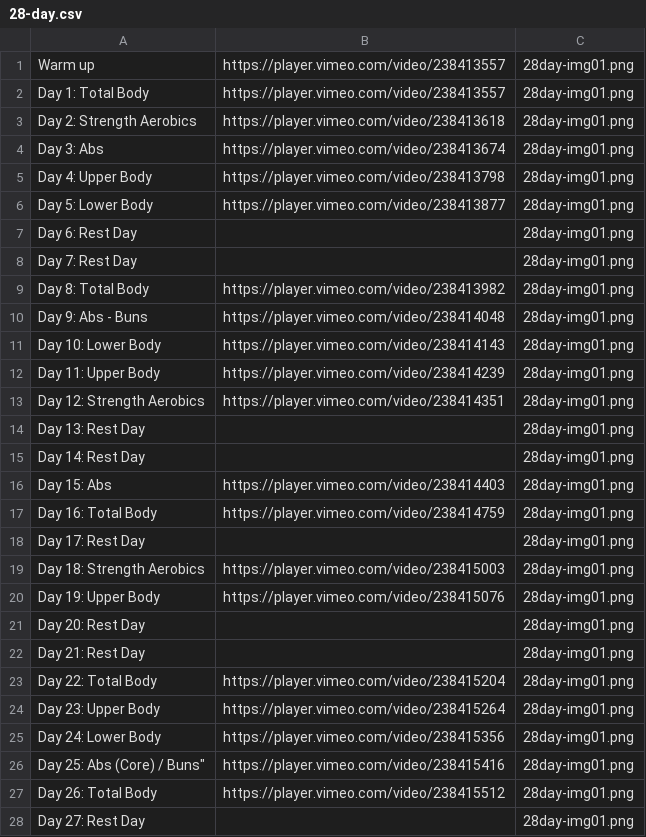
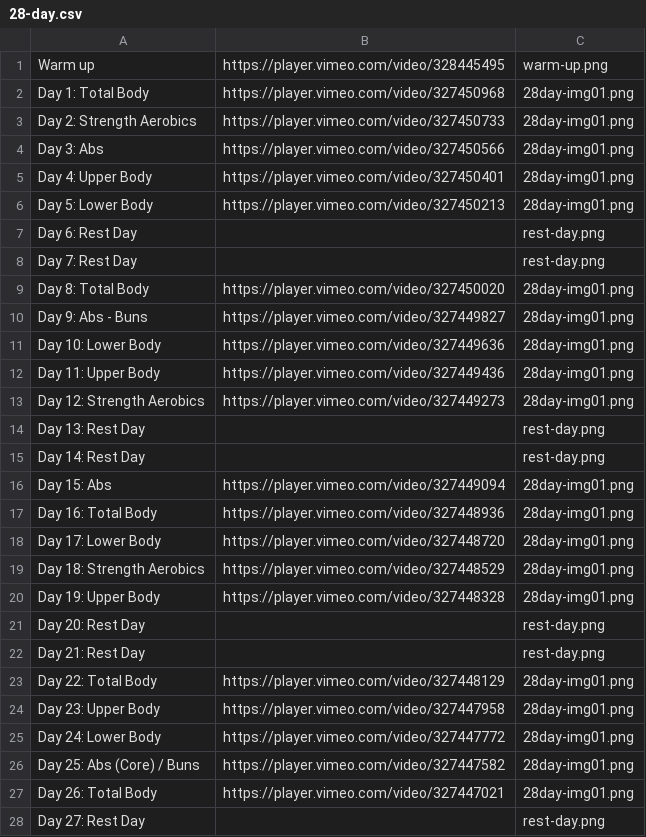
Before and after one commit to marketingincolor/egw-gate, a CSV file: 28-day.csv, drawn as a sheet; only a part is shown; the diff covers the shown part only.

```diff
--- a/28-day.csv
+++ b/28-day.csv
@@ -1,28 +1,28 @@
-Warm up,https://player.vimeo.com/video/238413557,28day-img01.png
-Day 1: Total Body,https://player.vimeo.com/video/238413557,28day-img01.png
-Day 2: Strength Aerobics,https://player.vimeo.com/video/238413618,28day-img01.png
-Day 3: Abs,https://player.vimeo.com/video/238413674,28day-img01.png
-Day 4: Upper Body,https://player.vimeo.com/video/238413798,28day-img01.png
-Day 5: Lower Body,https://player.vimeo.com/video/238413877,28day-img01.png
-Day 6: Rest Day,,28day-img01.png
-Day 7: Rest Day,,28day-img01.png
-Day 8: Total Body,https://player.vimeo.com/video/238413982,28day-img01.png
-Day 9: Abs - Buns,https://player.vimeo.com/video/238414048,28day-img01.png
-Day 10: Lower Body,https://player.vimeo.com/video/238414143,28day-img01.png
-Day 11: Upper Body,https://player.vimeo.com/video/238414239,28day-img01.png
-Day 12: Strength Aerobics,https://player.vimeo.com/video/238414351,28day-img01.png
-Day 13: Rest Day,,28day-img01.png
-Day 14: Rest Day,,28day-img01.png
-Day 15: Abs,https://player.vimeo.com/video/238414403,28day-img01.png
-Day 16: Total Body,https://player.vimeo.com/video/238414759,28day-img01.png
-Day 17: Rest Day,,28day-img01.png
-Day 18: Strength Aerobics,https://player.vimeo.com/video/238415003,28day-img01.png
-Day 19: Upper Body,https://player.vimeo.com/video/238415076,28day-img01.png
-Day 20: Rest Day,,28day-img01.png
-Day 21: Rest Day,,28day-img01.png
-Day 22: Total Body,https://player.vimeo.com/video/238415204,28day-img01.png
-Day 23: Upper Body,https://player.vimeo.com/video/238415264,28day-img01.png
-Day 24: Lower Body,https://player.vimeo.com/video/238415356,28day-img01.png
-Day 25: Abs (Core) / Buns",https://player.vimeo.com/video/238415416,28day-img01.png
-Day 26: Total Body,https://player.vimeo.com/video/238415512,28day-img01.png
-Day 27: Rest Day,,28day-img01.png
+Warm up,https://player.vimeo.com/video/328445495,warm-up.png
+Day 1: Total Body,https://player.vimeo.com/video/327450968,28day-img01.png
+Day 2: Strength Aerobics,https://player.vimeo.com/video/327450733,28day-img01.png
+Day 3: Abs,https://player.vimeo.com/video/327450566,28day-img01.png
+Day 4: Upper Body,https://player.vimeo.com/video/327450401,28day-img01.png
+Day 5: Lower Body,https://player.vimeo.com/video/327450213,28day-img01.png
+Day 6: Rest Day,,rest-day.png
+Day 7: Rest Day,,rest-day.png
+Day 8: Total Body,https://player.vimeo.com/video/327450020,28day-img01.png
+Day 9: Abs - Buns,https://player.vimeo.com/video/327449827,28day-img01.png
+Day 10: Lower Body,https://player.vimeo.com/video/327449636,28day-img01.png
+Day 11: Upper Body,https://player.vimeo.com/video/327449436,28day-img01.png
+Day 12: Strength Aerobics,https://player.vimeo.com/video/327449273,28day-img01.png
+Day 13: Rest Day,,rest-day.png
+Day 14: Rest Day,,rest-day.png
+Day 15: Abs,https://player.vimeo.com/video/327449094,28day-img01.png
+Day 16: Total Body,https://player.vimeo.com/video/327448936,28day-img01.png
+Day 17: Lower Body,https://player.vimeo.com/video/327448720,28day-img01.png
+Day 18: Strength Aerobics,https://player.vimeo.com/video/327448529,28day-img01.png
+Day 19: Upper Body,https://player.vimeo.com/video/327448328,28day-img01.png
+Day 20: Rest Day,,rest-day.png
+Day 21: Rest Day,,rest-day.png
+Day 22: Total Body,https://player.vimeo.com/video/327448129,28day-img01.png
+Day 23: Upper Body,https://player.vimeo.com/video/327447958,28day-img01.png
+Day 24: Lower Body,https://player.vimeo.com/video/327447772,28day-img01.png
+Day 25: Abs (Core) / Buns,https://player.vimeo.com/video/327447582,28day-img01.png
+Day 26: Total Body,https://player.vimeo.com/video/327447021,28day-img01.png
+Day 27: Rest Day,,rest-day.png
```
Also changed, not shown: 1 added row and 1 edited cell elsewhere in this file, 15 other files.
